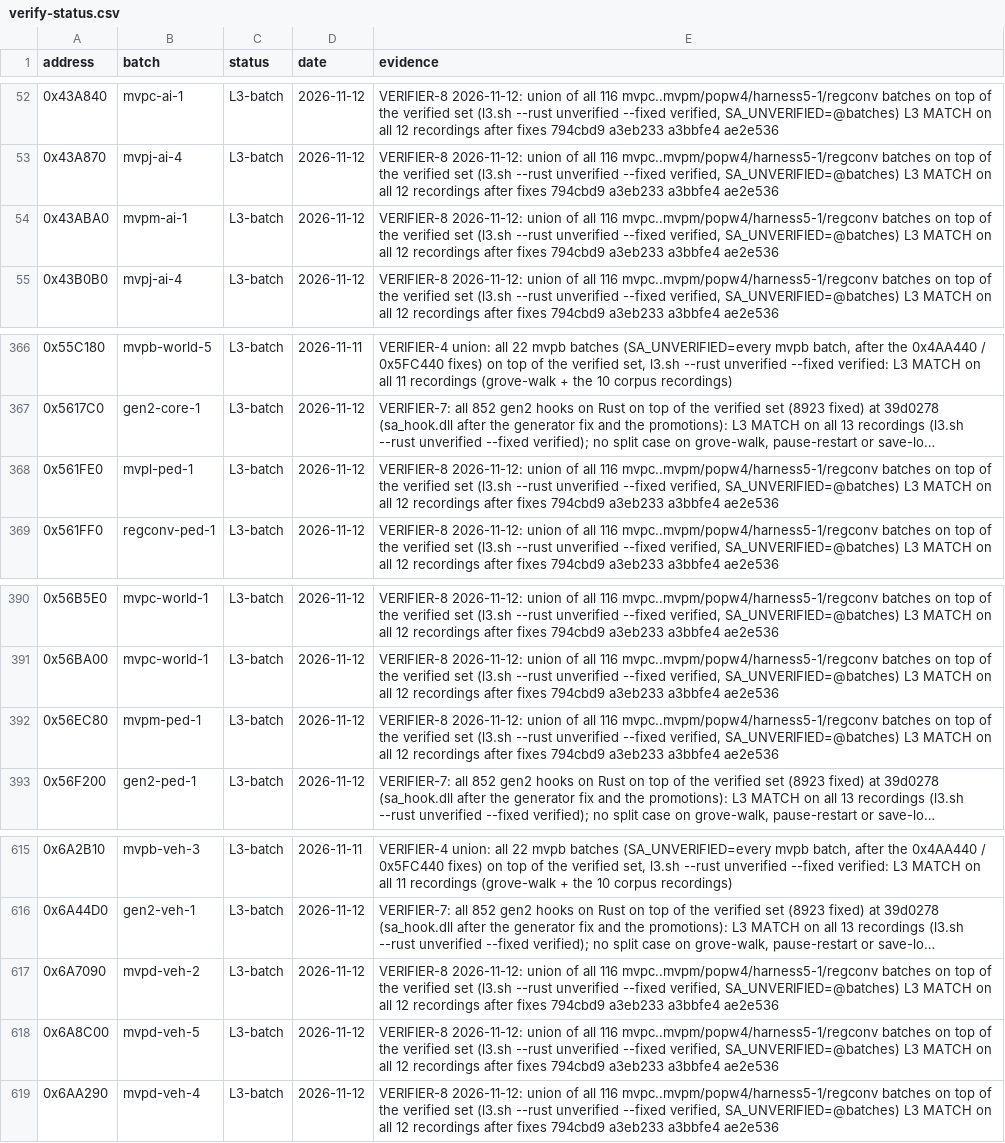
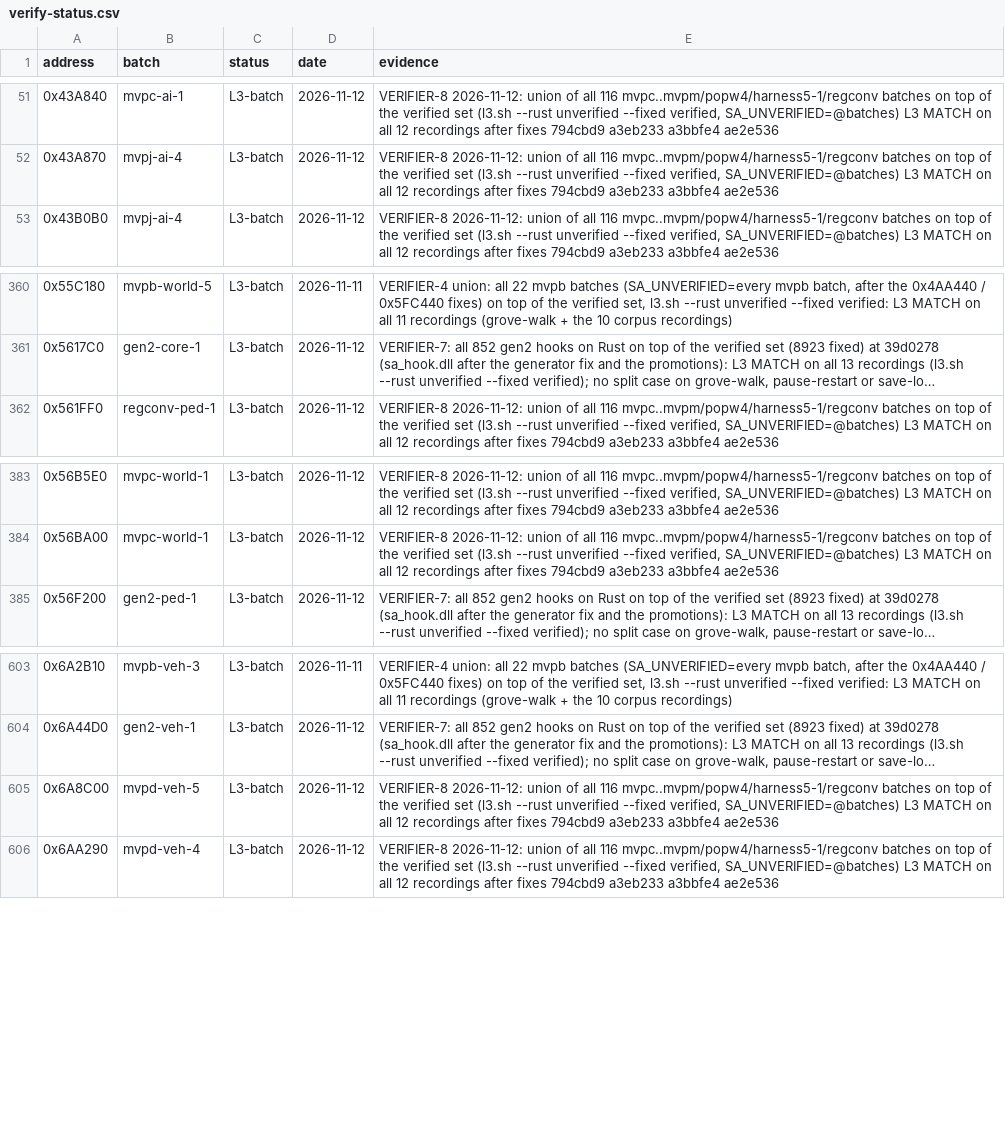
Before and after one commit to ghosty2004/sa-engine, a CSV file: catalog/verify-status.csv, drawn as a sheet; only a part is shown, gaps mark what is left out; long unchanged cells end in …; the diff covers the shown part only; the diff names each change by its address in the sheet, - before the commit and + after, or states it on an @@ line.

Commit message:
Promote 13 more hooks of the mvpc..mvpm and regconv batches (VERIFIER-8)
From VERIFIER-8 e75d4c3: `unverified` removed from 13 hooks, their status rows dropped, the
per-batch verdicts updated in docs/verify/verdicts-writers.tsv.

```diff
--- a/catalog/verify-status.csv
+++ b/catalog/verify-status.csv
-row 54: 0x43ABA0 | mvpm-ai-1 | L3-batch | 2026-11-12 | VERIFIER-8 2026-11-12: union of all 116 mvpc..mvpm/popw4/harness5-1/regconv batches on top of the verified set (l3.sh --rust unverified --fixed verified, SA_UNVERIFIED=@batches) L3 MATCH on all 12 recordings after fixes 794cbd9 a3eb233 a3bbfe4 ae2e536
-row 368: 0x561FE0 | mvpl-ped-1 | L3-batch | 2026-11-12 | VERIFIER-8 2026-11-12: union of all 116 mvpc..mvpm/popw4/harness5-1/regconv batches on top of the verified set (l3.sh --rust unverified --fixed verified, SA_UNVERIFIED=@batches) L3 MATCH on all 12 recordings after fixes 794cbd9 a3eb233 a3bbfe4 ae2e536
-row 392: 0x56EC80 | mvpm-ped-1 | L3-batch | 2026-11-12 | VERIFIER-8 2026-11-12: union of all 116 mvpc..mvpm/popw4/harness5-1/regconv batches on top of the verified set (l3.sh --rust unverified --fixed verified, SA_UNVERIFIED=@batches) L3 MATCH on all 12 recordings after fixes 794cbd9 a3eb233 a3bbfe4 ae2e536
-row 617: 0x6A7090 | mvpd-veh-2 | L3-batch | 2026-11-12 | VERIFIER-8 2026-11-12: union of all 116 mvpc..mvpm/popw4/harness5-1/regconv batches on top of the verified set (l3.sh --rust unverified --fixed verified, SA_UNVERIFIED=@batches) L3 MATCH on all 12 recordings after fixes 794cbd9 a3eb233 a3bbfe4 ae2e536
```
Also changed, not shown: 9 removed rows elsewhere in this file, docs/verify/verdicts-writers.tsv, 11 other files.
